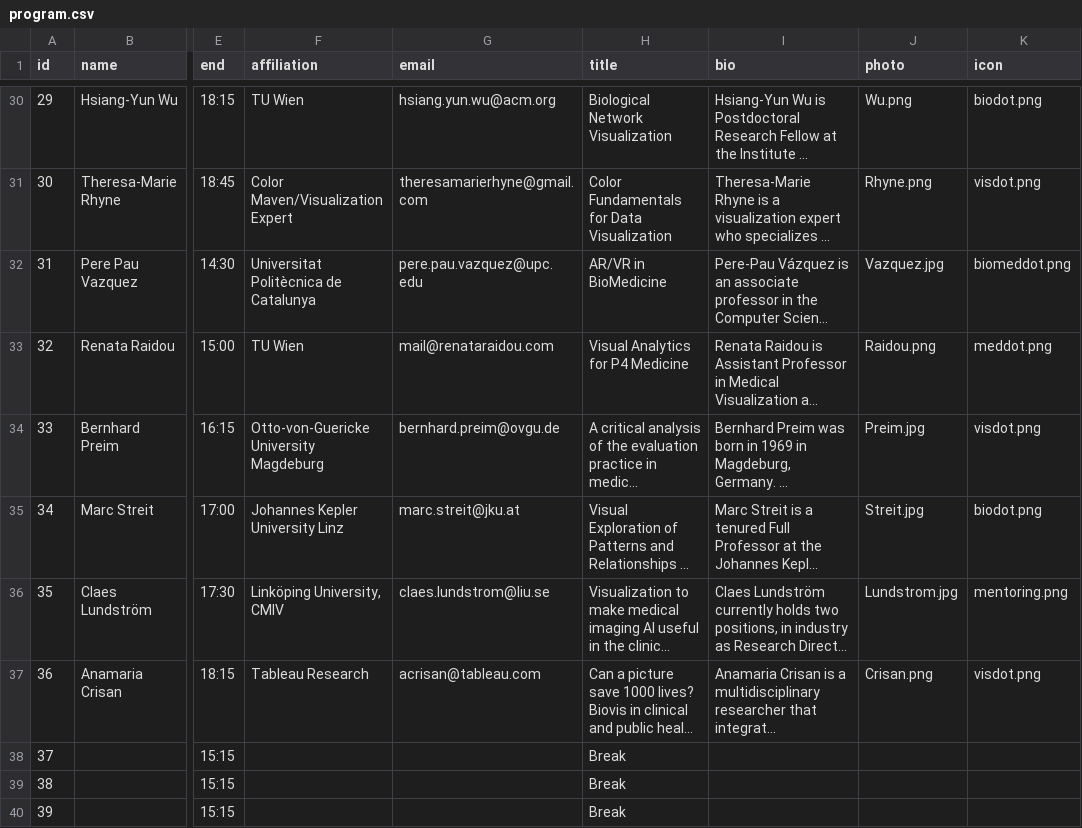
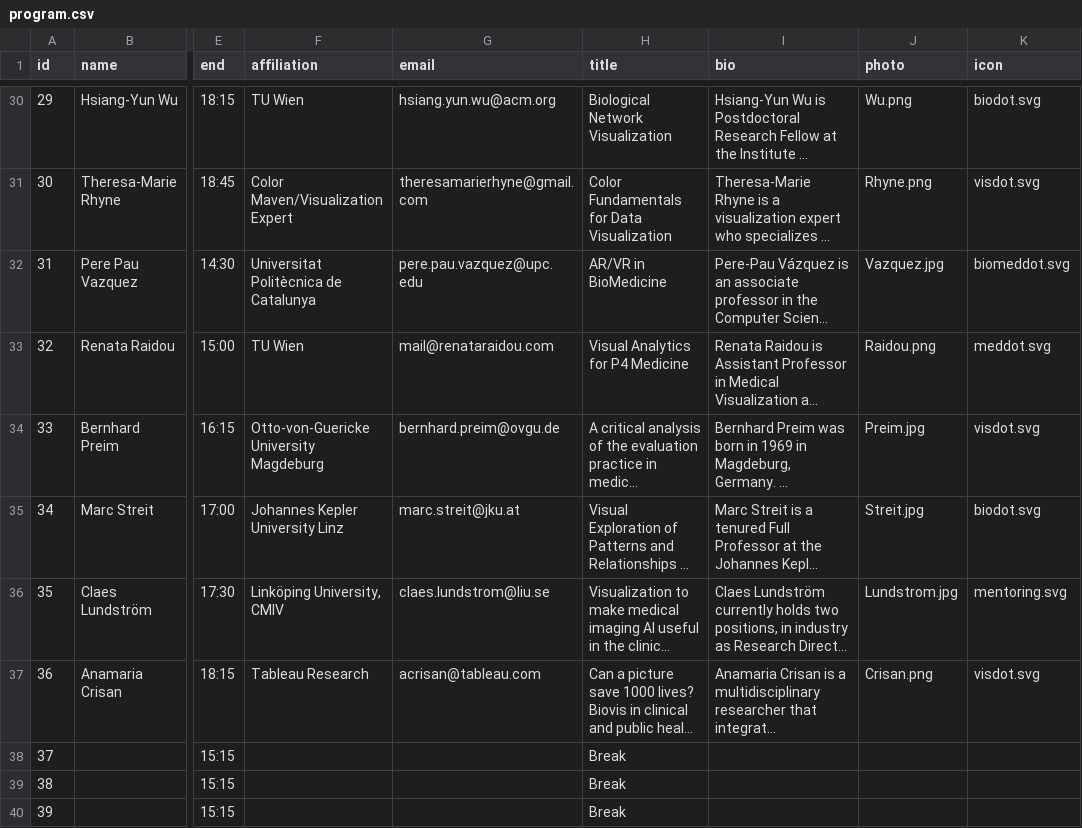
Before and after one commit to biomedvis/biomedvis.github.io, a CSV file: _data/program.csv, drawn as a sheet; only a part is shown, gaps mark what is left out; long unchanged cells end in …; the diff covers the shown part only; the diff names each change by its address in the sheet, - before the commit and + after, or states it on an @@ line.

Commit message:
updates the program icons to svg

```diff
--- a/_data/program.csv
+++ b/_data/program.csv
-K30 (icon): biodot.png
+K30 (icon): biodot.svg
-K31 (icon): visdot.png
+K31 (icon): visdot.svg
-K32 (icon): biomeddot.png
+K32 (icon): biomeddot.svg
-K33 (icon): meddot.png
+K33 (icon): meddot.svg
-K34 (icon): visdot.png
+K34 (icon): visdot.svg
-K35 (icon): biodot.png
+K35 (icon): biodot.svg
-K36 (icon): mentoring.png
+K36 (icon): mentoring.svg
-K37 (icon): visdot.png
+K37 (icon): visdot.svg
```
Also changed, not shown: 27 edited cells elsewhere in this file, 7 other files.
